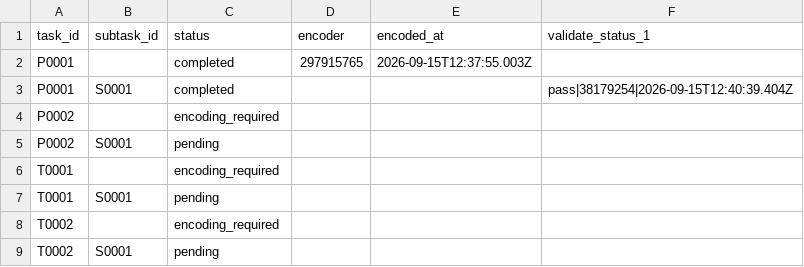
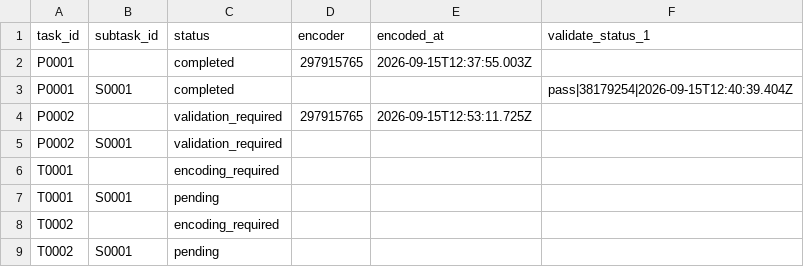
Before and after one commit to ohwjd/test27, a CSV file: tracking/state.csv, drawn as a sheet.

```diff
--- a/tracking/state.csv
+++ b/tracking/state.csv
@@ -3,4 +3,4 @@ P0001,,completed,297915765,2026-09-15T12:37:55.003Z,
 P0001,S0001,completed,,,pass|38179254|2026-09-15T12:40:39.404Z
-P0002,,encoding_required,,,
-P0002,S0001,pending,,,
+P0002,,validation_required,297915765,2026-09-15T12:53:11.725Z,
+P0002,S0001,validation_required,,,
 T0001,,encoding_required,,,
```
Also changed, not shown: tracking/history.csv, 2 other files.
